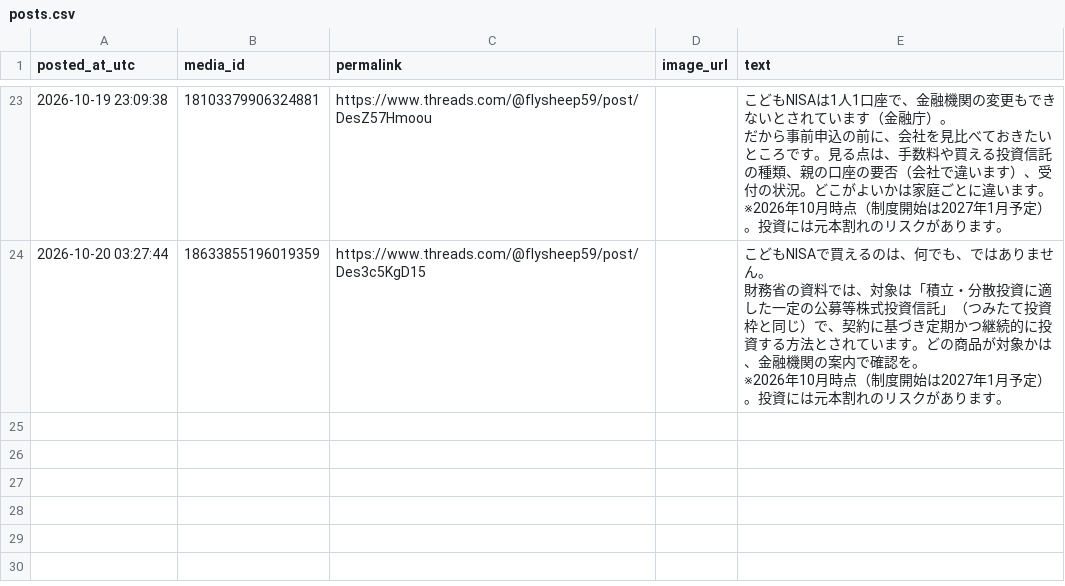
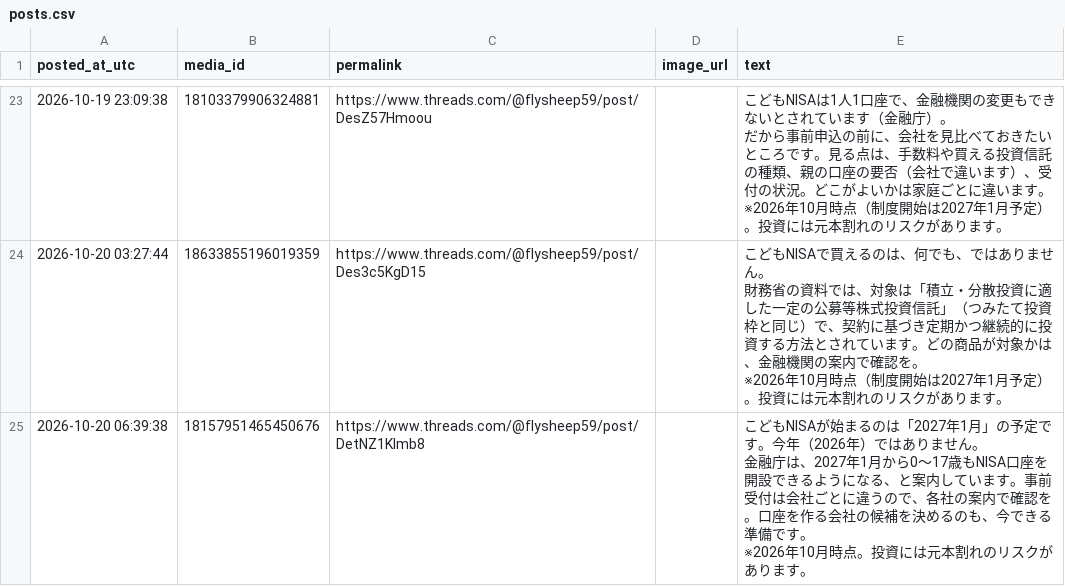
Before and after one commit to takochi92/afe, a CSV file: records/posts.csv, drawn as a sheet; only a part is shown, gaps mark what is left out; ↵ is a line break in a cell; the diff names each change by its address in the sheet, - before the commit and + after, or states it on an @@ line.

```diff
--- a/records/posts.csv
+++ b/records/posts.csv
+row 25: 2026-10-20 06:39:38 | 18157951465450676 | https://www.threads.com/@flysheep59/post/DetNZ1Klmb8 |  | こどもNISAが始まるのは「2027年1月」の予定です。今年（2026年）ではありません。 ↵ 金融庁は、2027年1月から0〜17歳もNISA口座を開設できるようになる、と案内しています。事前受付は会社ごとに違うので、各社の案内で確認を。口座を作る会社の候補を決めるのも、今できる準備です。 ↵ ※2026年10月時点。投資には元本割れのリスクがあります。
```
Also changed, not shown: 4 other files.
